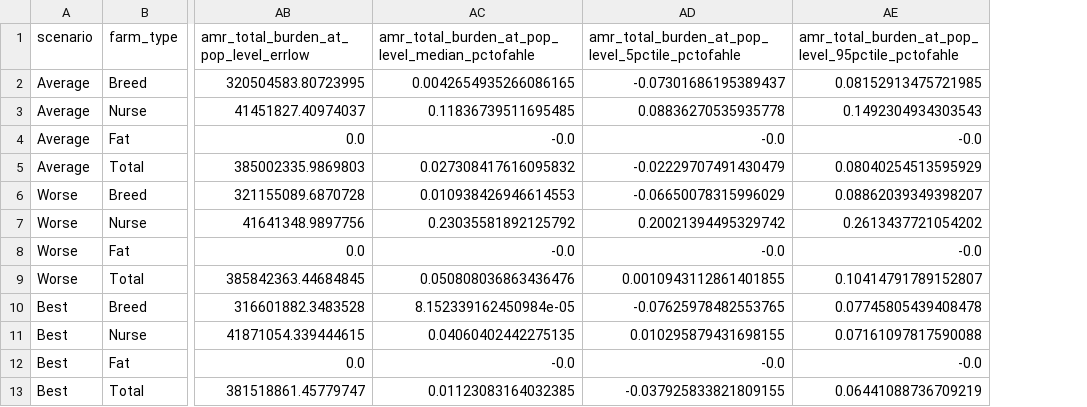
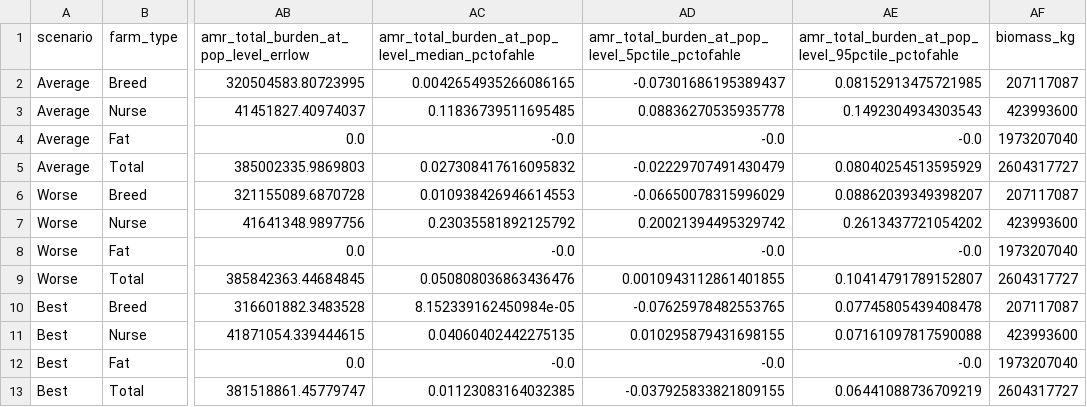
Before and after one commit to GBADsInformatics/GBADs-AMU-Dashboard, a CSV file: Data Processing/Case Studies/processed_data/den_amr_ahle_final.csv, drawn as a sheet; only a part is shown, gaps mark what is left out; the diff names each change by its address in the sheet, - before the commit and + after, or states it on an @@ line.

Commit message:
Added Ethiopia datatable by production system

```diff
--- a/Data Processing/Case Studies/processed_data/den_amr_ahle_final.csv
+++ b/Data Processing/Case Studies/processed_data/den_amr_ahle_final.csv
+column AF (biomass_kg), rows 2-13: 207117087 | 423993600 | 1973207040 | 2604317727 | 207117087 | 423993600 | 1973207040 | 2604317727 | 207117087 | 423993600 | 1973207040 | 2604317727
```
Also changed, not shown: 15 other files.
